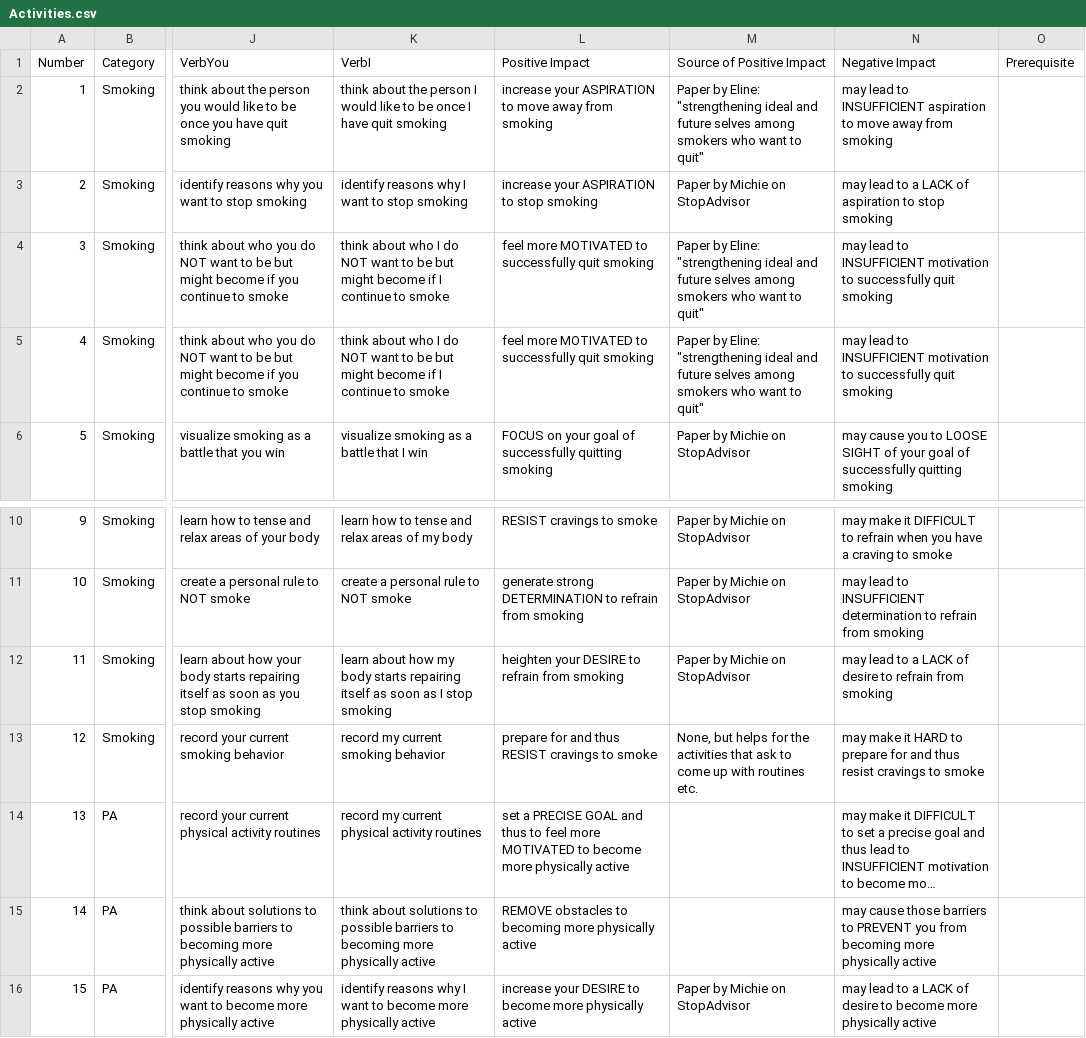
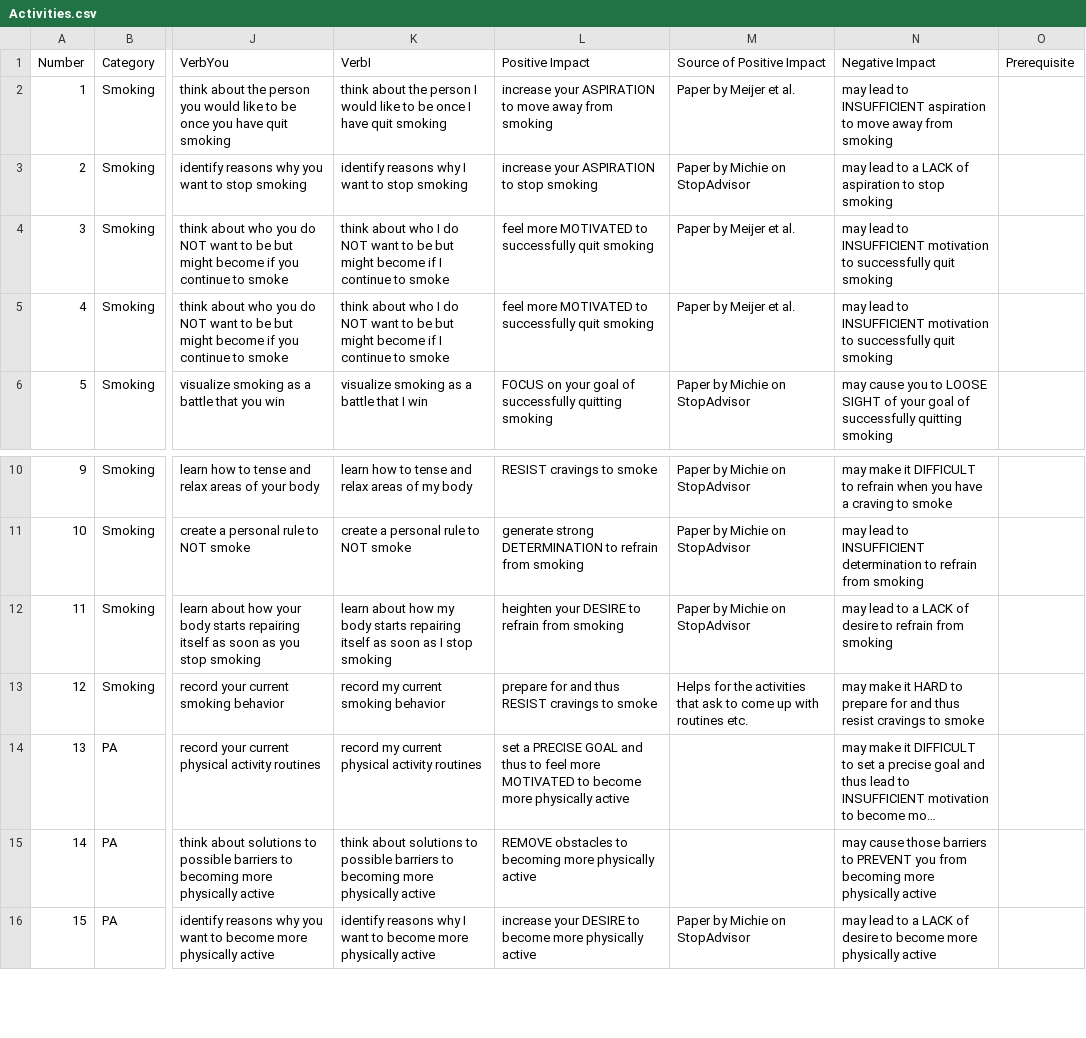
Before and after one commit to PerfectFit-project/virtual_coach_rl_persuasion_algorithm, a CSV file: Activities.csv, drawn as a sheet; only a part is shown, gaps mark what is left out; long unchanged cells end in …; the diff names each change by its address in the sheet, - before the commit and + after, or states it on an @@ line.

Commit message:
make references clearer for activities csv-file

```diff
--- a/Activities.csv
+++ b/Activities.csv
-M2 (Source of Positive Impact): Paper by Eline: "strengthening ideal and future selves among smokers who want to quit"
+M2 (Source of Positive Impact): Paper by Meijer et al.
-M4:M5 (Source of Positive Impact): Paper by Eline: "strengthening ideal and future selves among smokers who want to quit"
+M4:M5 (Source of Positive Impact): Paper by Meijer et al.
-M13 (Source of Positive Impact): None, but helps for the…
+M13 (Source of Positive Impact): Helps for the…
```
